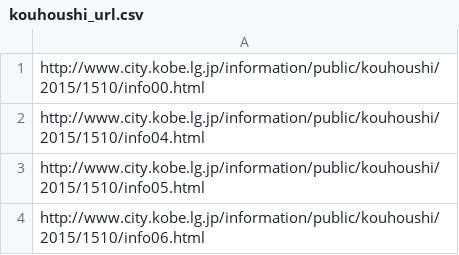
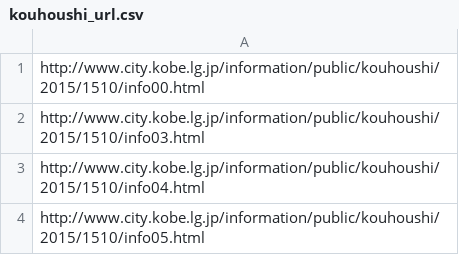
Before and after one commit to hkwi/kobe-opendata, a CSV file: kouhoushi_url.csv, drawn as a sheet; only a part is shown; the shorter side is filled out with more unchanged rows.

Commit message:
add kouhoushi 2015-10 info03

```diff
--- a/kouhoushi_url.csv
+++ b/kouhoushi_url.csv
@@ -1,2 +1,3 @@
 http://www.city.kobe.lg.jp/information/public/kouhoushi/2015/1510/info00.html
+http://www.city.kobe.lg.jp/information/public/kouhoushi/2015/1510/info03.html
 http://www.city.kobe.lg.jp/information/public/kouhoushi/2015/1510/info04.html
```
Also changed, not shown: 1 other file.
